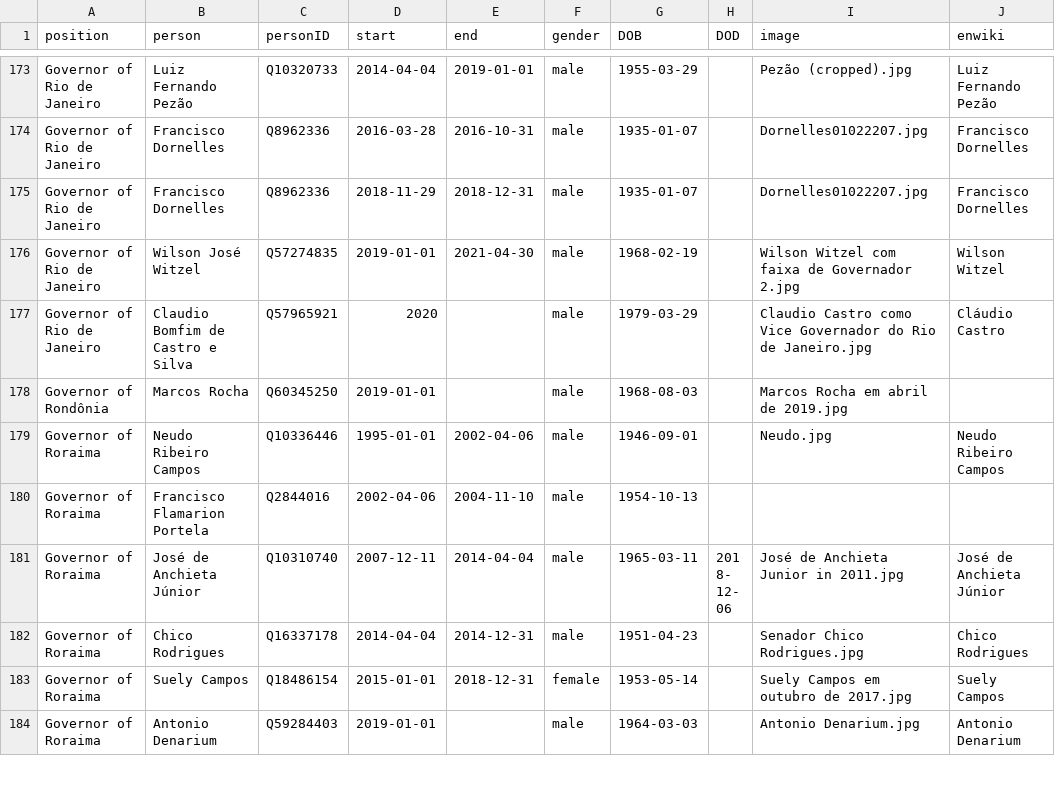
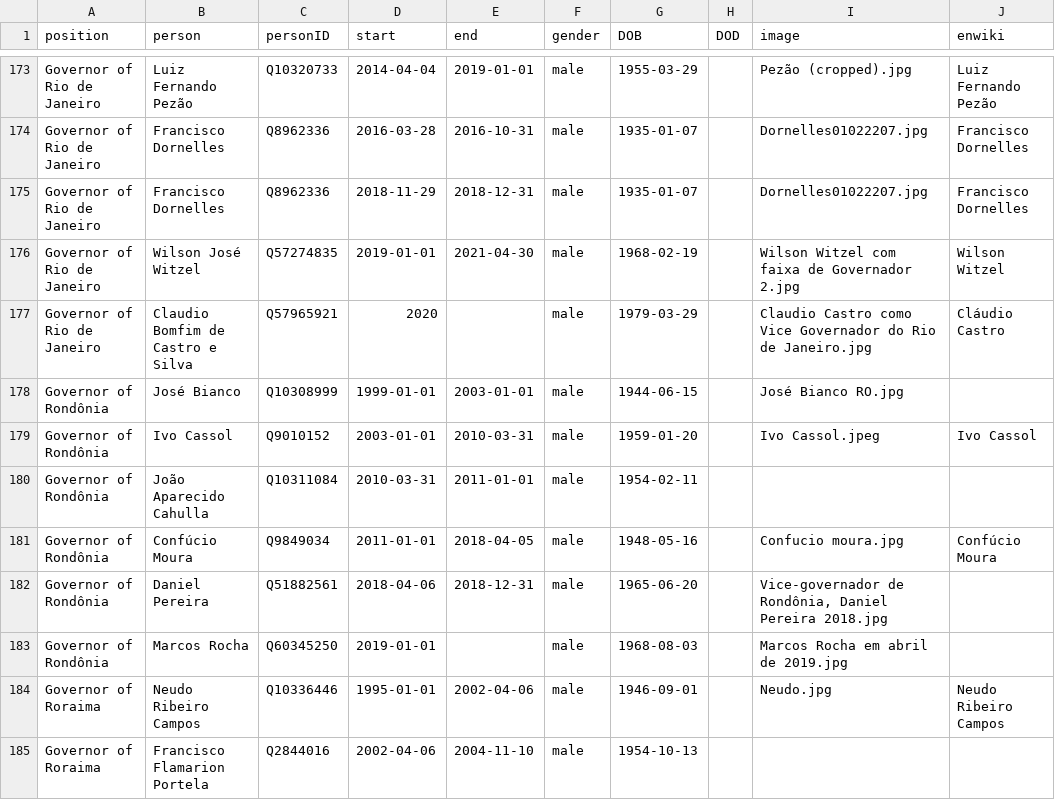
Before and after one commit to every-politician-scrapers/brazil-ministers, a CSV file: html/holders21.csv, drawn as a sheet; only a part is shown, gaps mark what is left out; the shorter side is filled out with more unchanged rows.

Commit message:
PCB update

```diff
--- a/html/holders21.csv
+++ b/html/holders21.csv
@@ -177,2 +177,7 @@ Governor of Rio de Janeiro,Wilson José Witzel,Q57274835,2019-01-01,2021-04-30,m
 Governor of Rio de Janeiro,Claudio Bomfim de Castro e Silva,Q57965921,2020,,male,1979-03-29,,Claudio Castro como Vice Governador do Rio de Janeiro.jpg,Cláudio Castro
+Governor of Rondônia,José Bianco,Q10308999,1999-01-01,2003-01-01,male,1944-06-15,,José Bianco RO.jpg,
+Governor of Rondônia,Ivo Cassol,Q9010152,2003-01-01,2010-03-31,male,1959-01-20,,Ivo Cassol.jpeg,Ivo Cassol
+Governor of Rondônia,João Aparecido Cahulla,Q10311084,2010-03-31,2011-01-01,male,1954-02-11,,,
+Governor of Rondônia,Confúcio Moura,Q9849034,2011-01-01,2018-04-05,male,1948-05-16,,Confucio moura.jpg,Confúcio Moura
+Governor of Rondônia,Daniel Pereira,Q51882561,2018-04-06,2018-12-31,male,1965-06-20,,"Vice-governador de Rondônia, Daniel Pereira 2018.jpg",
 Governor of Rondônia,Marcos Rocha,Q60345250,2019-01-01,,male,1968-08-03,,Marcos Rocha em abril de 2019.jpg,
```
